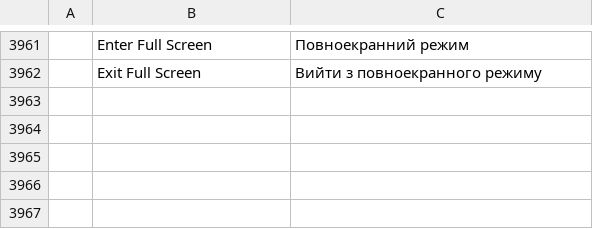
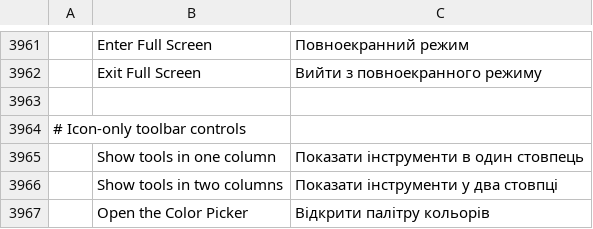
Before and after one commit to MXJinjing/photocraft-hmos, a TSV file: upstream/photocraft/crates/ui-egui/src/i18n/uk.tsv, drawn as a sheet; only a part is shown, gaps mark what is left out; the diff names each change by its address in the sheet, - before the commit and + after, or states it on an @@ line.

Commit message:
fix(hmos): show concise toolbar hints for touch and pen hover

```diff
--- a/upstream/photocraft/crates/ui-egui/src/i18n/uk.tsv
+++ b/upstream/photocraft/crates/ui-egui/src/i18n/uk.tsv
+row 3963: (empty)
+row 3964: # Icon-only toolbar controls
+row 3965:  | Show tools in one column | Показати інструменти в один стовпець
+row 3966:  | Show tools in two columns | Показати інструменти у два стовпці
+row 3967:  | Open the Color Picker | Відкрити палітру кольорів
```
Also changed, not shown: upstream/photocraft/crates/ui-egui/src/i18n/el.tsv, upstream/photocraft/crates/ui-egui/src/i18n/fr.tsv, 28 other files.
